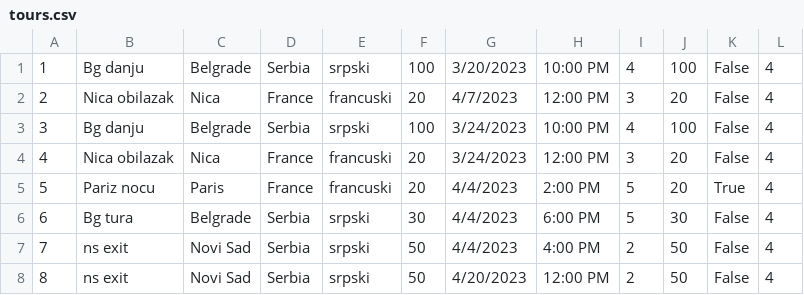
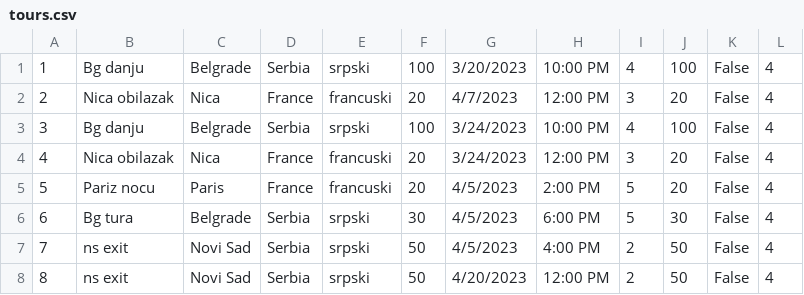
Before and after one commit to HelenaJovic/SIMS-Projekat, a CSV file: InitialProject/InitialProject/Resources/Data/tours.csv, drawn as a sheet.

```diff
--- a/InitialProject/InitialProject/Resources/Data/tours.csv
+++ b/InitialProject/InitialProject/Resources/Data/tours.csv
@@ -4,5 +4,5 @@
 4|Nica obilazak|Nica|France|francuski|20|3/24/2023|12:00 PM|3|20|False|4
-5|Pariz nocu|Paris|France|francuski|20|4/4/2023|2:00 PM|5|20|True|4
-6|Bg tura|Belgrade|Serbia|srpski|30|4/4/2023|6:00 PM|5|30|False|4
-7|ns exit|Novi Sad|Serbia|srpski|50|4/4/2023|4:00 PM|2|50|False|4
+5|Pariz nocu|Paris|France|francuski|20|4/5/2023|2:00 PM|5|20|False|4
+6|Bg tura|Belgrade|Serbia|srpski|30|4/5/2023|6:00 PM|5|30|False|4
+7|ns exit|Novi Sad|Serbia|srpski|50|4/5/2023|4:00 PM|2|50|False|4
 8|ns exit|Novi Sad|Serbia|srpski|50|4/20/2023|12:00 PM|2|50|False|4
```
Also changed, not shown: 24 other files.
